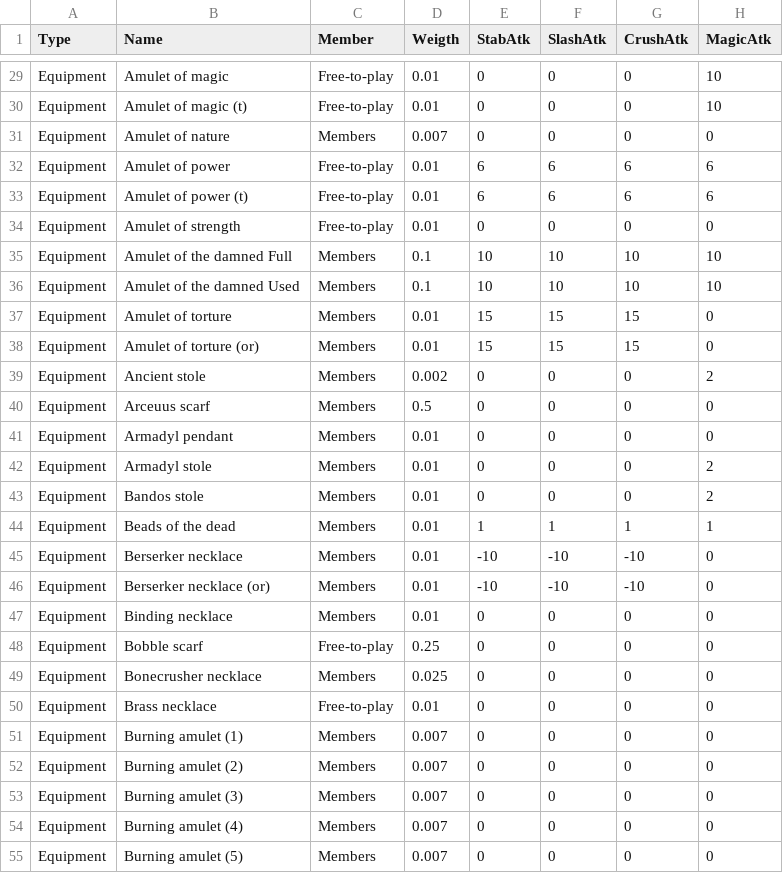
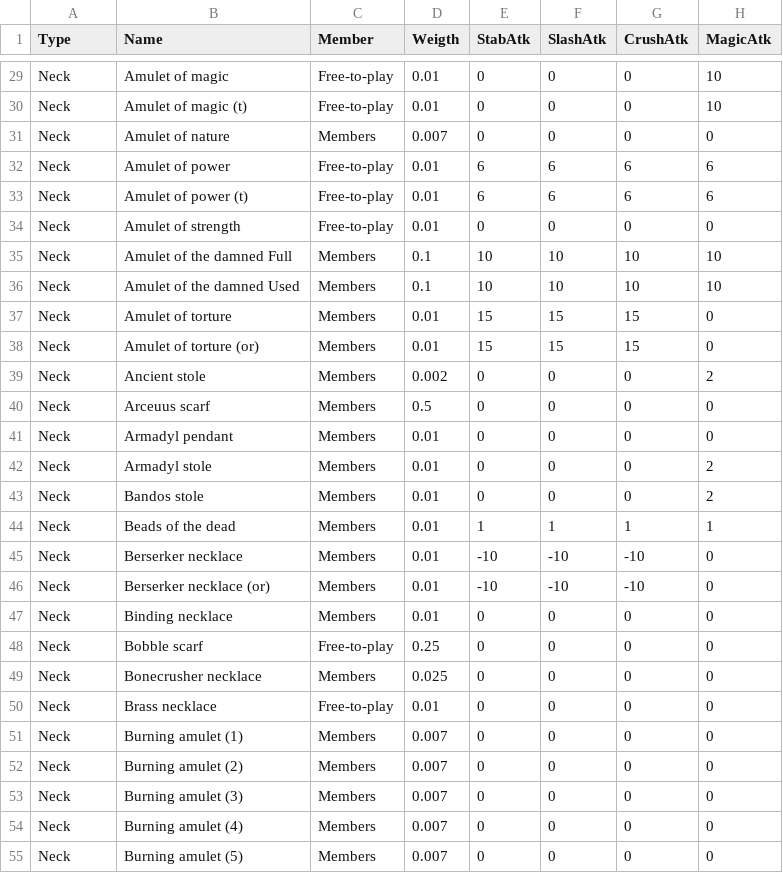
Before and after one commit to Y-o-r-o/OSRSCombatSim, a CSV file: OSRSComSim/Resources/Items/csv/Neck.csv, drawn as a sheet; only a part is shown, gaps mark what is left out; the diff covers the shown part only; the diff names each change by its address in the sheet, - before the commit and + after, or states it on an @@ line.

```diff
--- a/OSRSComSim/Resources/Items/csv/Neck.csv
+++ b/OSRSComSim/Resources/Items/csv/Neck.csv
-A29:A55 (Type): Equipment
+A29:A55 (Type): Neck
```
Also changed, not shown: 146 edited cells elsewhere in this file, OSRSComSim/Resources/Items/csv/Body.csv, OSRSComSim/Resources/Items/csv/Cape.csv, 19 other files.
